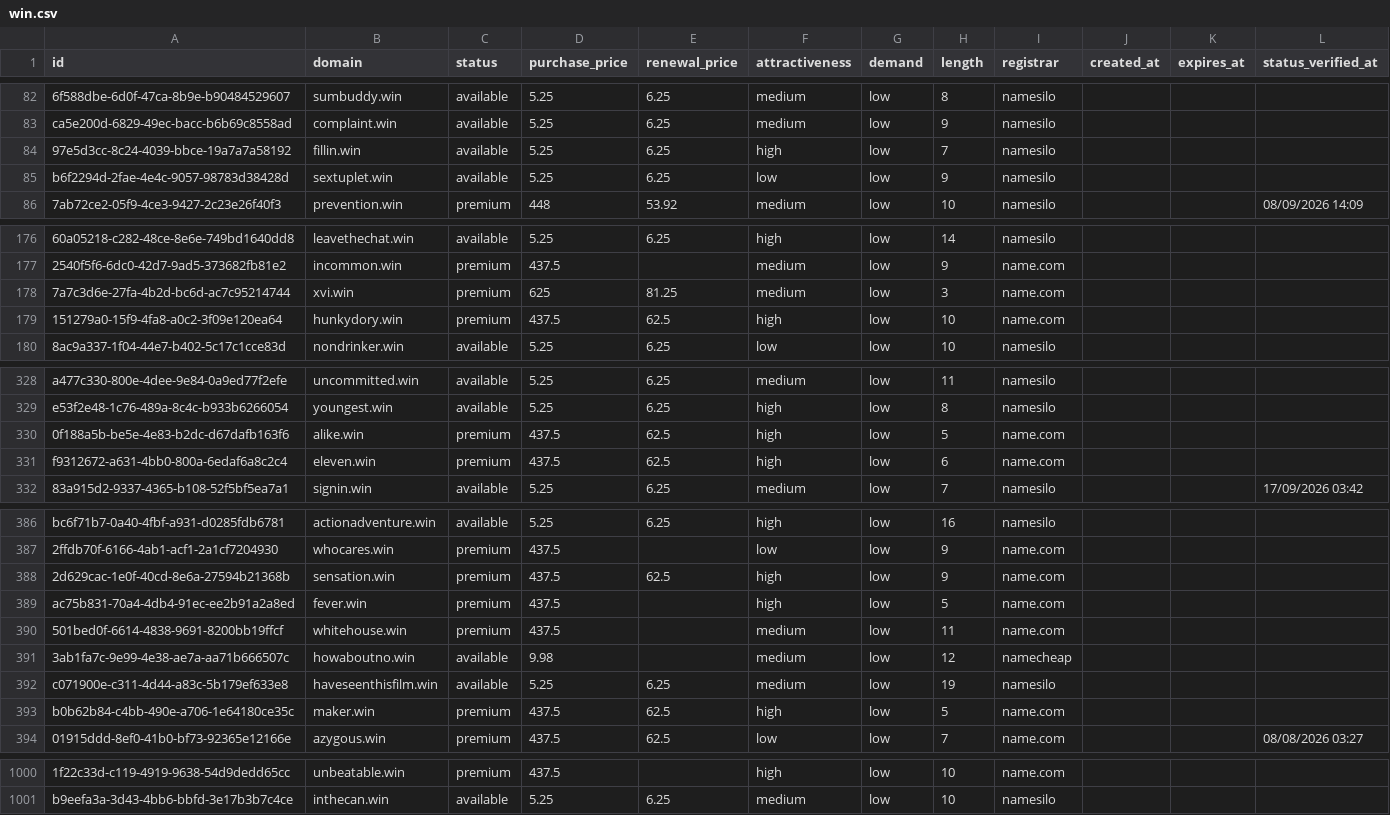
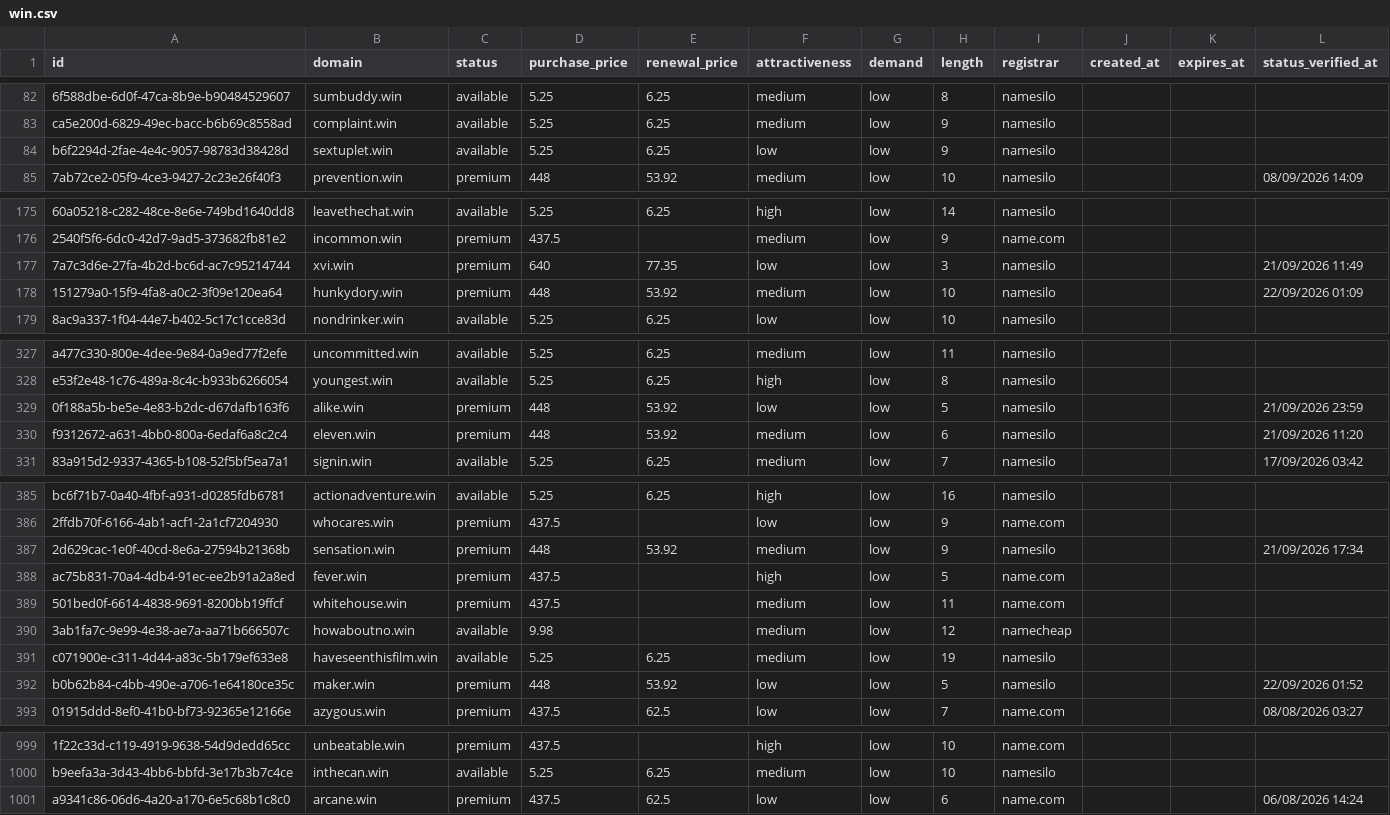
Before and after one commit to UniqueDomains/win-oneword-domains, a CSV file: win.csv, drawn as a sheet; only a part is shown, gaps mark what is left out; removed rows and columns are numbered as before the commit, all else as after; the diff covers the shown part only; the diff names each change by its address in the sheet, - before the commit and + after, or states it on an @@ line.

Commit message:
Domains update

```diff
--- a/win.csv
+++ b/win.csv
-row 84: 97e5d3cc-8c24-4039-bbce-19a7a7a58192 | fillin.win | available | 5.25 | 6.25 | high | low | 7 | namesilo
-D177 (purchase_price): 625
+D177 (purchase_price): 640
-E177 (renewal_price): 81.25
+E177 (renewal_price): 77.35
-F177 (attractiveness): medium
+F177 (attractiveness): low
-I177:I178 (registrar): name.com
+I177:I178 (registrar): namesilo
-L177 (status_verified_at): (empty)
+L177 (status_verified_at): 21/09/2026 11:49
-D178 (purchase_price): 437.5
+D178 (purchase_price): 448
-E178 (renewal_price): 62.5
+E178 (renewal_price): 53.92
-F178 (attractiveness): high
+F178 (attractiveness): medium
-L178 (status_verified_at): (empty)
+L178 (status_verified_at): 22/09/2026 01:09
-D329:D330 (purchase_price): 437.5
+D329:D330 (purchase_price): 448
-E329:E330 (renewal_price): 62.5
+E329:E330 (renewal_price): 53.92
-F329 (attractiveness): high
+F329 (attractiveness): low
-I329:I330 (registrar): name.com
+I329:I330 (registrar): namesilo
-L329 (status_verified_at): (empty)
+L329 (status_verified_at): 21/09/2026 23:59
-F330 (attractiveness): high
+F330 (attractiveness): medium
-L330 (status_verified_at): (empty)
+L330 (status_verified_at): 21/09/2026 11:20
-D387 (purchase_price): 437.5
+D387 (purchase_price): 448
-E387 (renewal_price): 62.5
+E387 (renewal_price): 53.92
-F387 (attractiveness): high
+F387 (attractiveness): medium
-I387 (registrar): name.com
+I387 (registrar): namesilo
-L387 (status_verified_at): (empty)
+L387 (status_verified_at): 21/09/2026 17:34
-D392 (purchase_price): 437.5
+D392 (purchase_price): 448
-E392 (renewal_price): 62.5
+E392 (renewal_price): 53.92
-F392 (attractiveness): high
+F392 (attractiveness): low
-I392 (registrar): name.com
+I392 (registrar): namesilo
-L392 (status_verified_at): (empty)
+L392 (status_verified_at): 22/09/2026 01:52
+row 1001: a9341c86-06d6-4a20-a170-6e5c68b1c8c0 | arcane.win | premium | 437.5 | 62.5 | low | low | 6 | name.com |  |  | 06/08/2026 14:24
```
Also changed, not shown: 114 edited cells elsewhere in this file, 4 other files.
